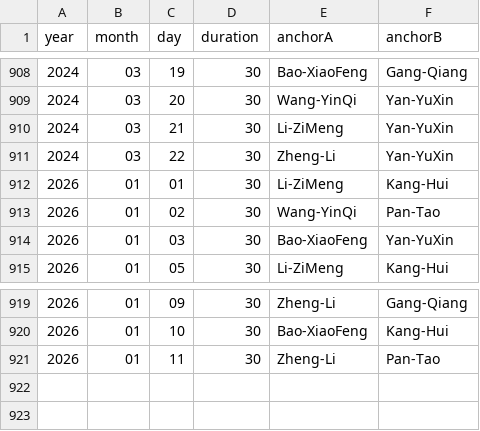
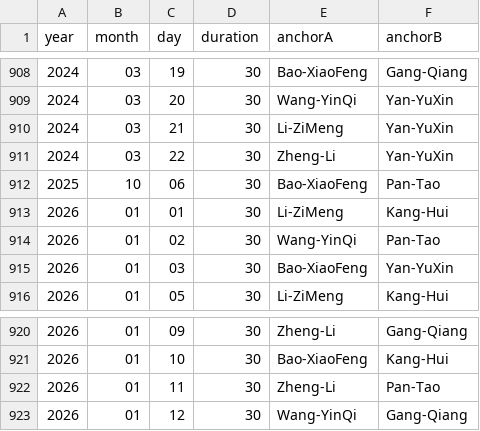
Before and after one commit to xueke114/XinWenLianBo, a CSV file: duration.csv, drawn as a sheet; only a part is shown, gaps mark what is left out; the diff names each change by its address in the sheet, - before the commit and + after, or states it on an @@ line.

Commit message:
提交2025-10-06 & 2026-01-12

```diff
--- a/duration.csv
+++ b/duration.csv
+row 912: 2025 | 10 | 06 | 30 | Bao-XiaoFeng | Pan-Tao
+row 923: 2026 | 01 | 12 | 30 | Wang-YinQi | Gang-Qiang
```
